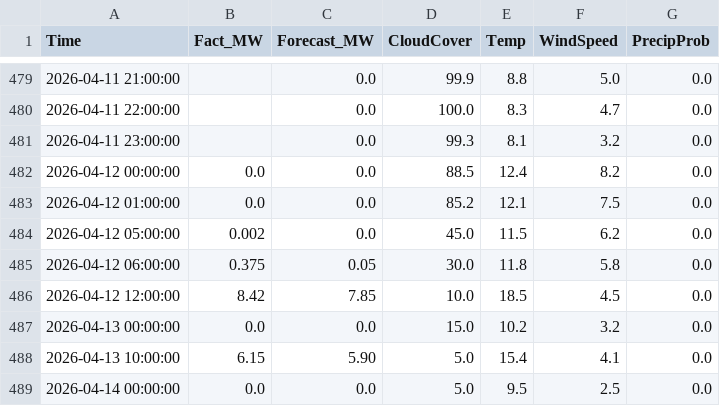
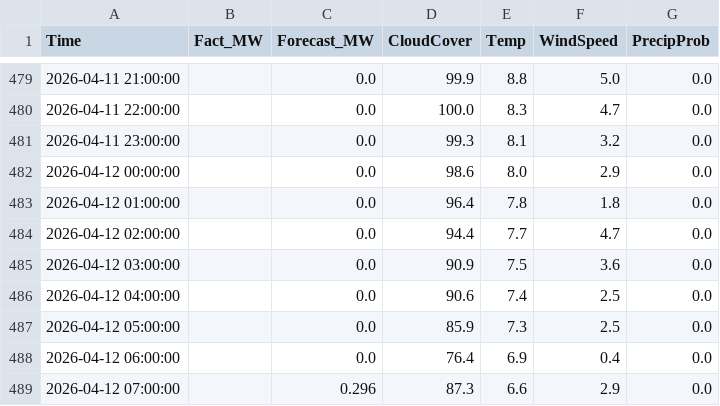
Before and after one commit to SergejKolesnik/Solar-Monitoring-System, a CSV file: solar_ai_base.csv, drawn as a sheet; only a part is shown, gaps mark what is left out.

Commit message:
Update solar_ai_base.csv

```diff
--- a/solar_ai_base.csv
+++ b/solar_ai_base.csv
@@ -481,9 +481,9 @@ Time,Fact_MW,Forecast_MW,CloudCover,Temp,WindSpeed,PrecipProb
 2026-04-11 23:00:00,,0.0,99.3,8.1,3.2,0.0
-2026-04-12 00:00:00,0.0,0.0,88.5,12.4,8.2,0.0
-2026-04-12 01:00:00,0.0,0.0,85.2,12.1,7.5,0.0
-2026-04-12 05:00:00,0.002,0.0,45.0,11.5,6.2,0.0
-2026-04-12 06:00:00,0.375,0.05,30.0,11.8,5.8,0.0
-2026-04-12 12:00:00,8.42,7.85,10.0,18.5,4.5,0.0
-2026-04-13 00:00:00,0.0,0.0,15.0,10.2,3.2,0.0
-2026-04-13 10:00:00,6.15,5.90,5.0,15.4,4.1,0.0
-2026-04-14 00:00:00,0.0,0.0,5.0,9.5,2.5,0.0
+2026-04-12 00:00:00,,0.0,98.6,8.0,2.9,0.0
+2026-04-12 01:00:00,,0.0,96.4,7.8,1.8,0.0
+2026-04-12 02:00:00,,0.0,94.4,7.7,4.7,0.0
+2026-04-12 03:00:00,,0.0,90.9,7.5,3.6,0.0
+2026-04-12 04:00:00,,0.0,90.6,7.4,2.5,0.0
+2026-04-12 05:00:00,,0.0,85.9,7.3,2.5,0.0
+2026-04-12 06:00:00,,0.0,76.4,6.9,0.4,0.0
+2026-04-12 07:00:00,,0.296,87.3,6.6,2.9,0.0
```
